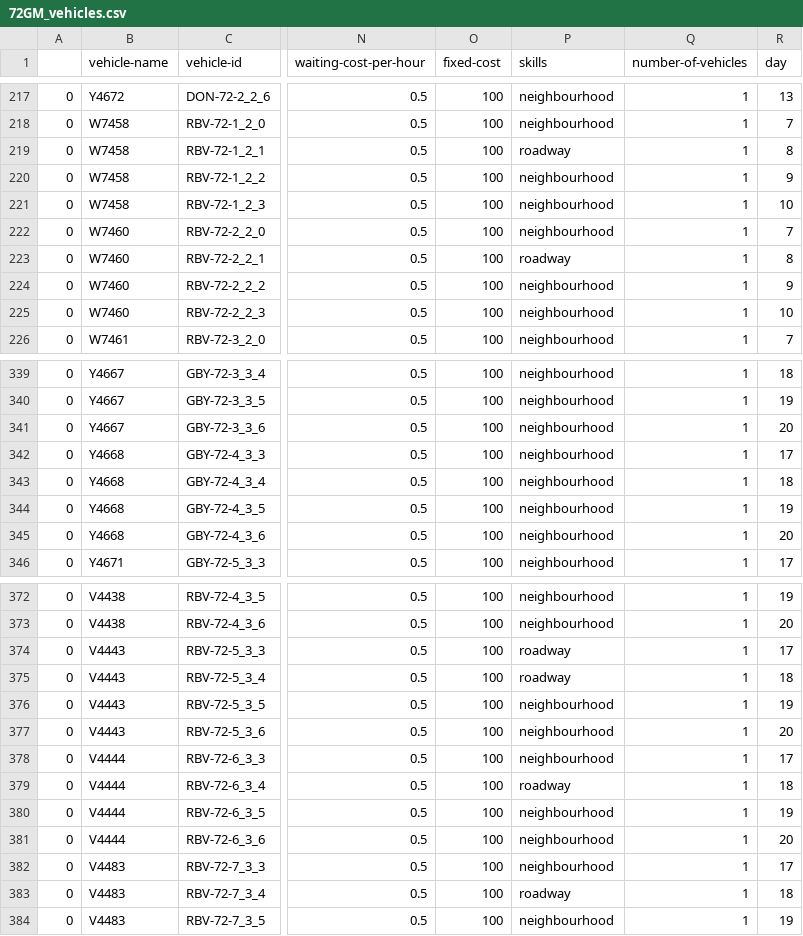
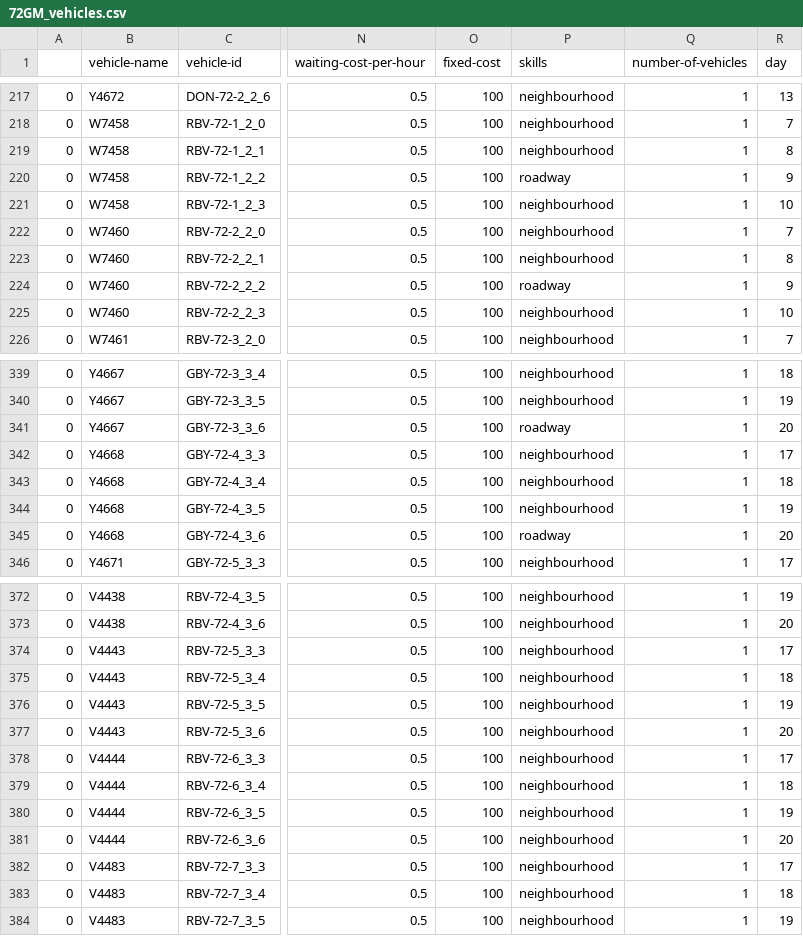
Before and after one commit to usmanr149/jsprit_create_xml, a CSV file: 72GM/Data/72GM_vehicles.csv, drawn as a sheet; only a part is shown, gaps mark what is left out; the diff covers the shown part only; the diff names each change by its address in the sheet, - before the commit and + after, or states it on an @@ line.

```diff
--- a/72GM/Data/72GM_vehicles.csv
+++ b/72GM/Data/72GM_vehicles.csv
-P219 (skills): roadway
+P219 (skills): neighbourhood
-P220 (skills): neighbourhood
+P220 (skills): roadway
-P223 (skills): roadway
+P223 (skills): neighbourhood
-P224 (skills): neighbourhood
+P224 (skills): roadway
-P341 (skills): neighbourhood
+P341 (skills): roadway
-P345 (skills): neighbourhood
+P345 (skills): roadway
-P374:P375 (skills): roadway
+P374:P375 (skills): neighbourhood
-P379 (skills): roadway
+P379 (skills): neighbourhood
-P383 (skills): roadway
+P383 (skills): neighbourhood
```
Also changed, not shown: 4 edited cells elsewhere in this file, 580D/Data/580D_vehicles.csv, 72GM/GBY/GBY_solution.csv, 30 other files.
